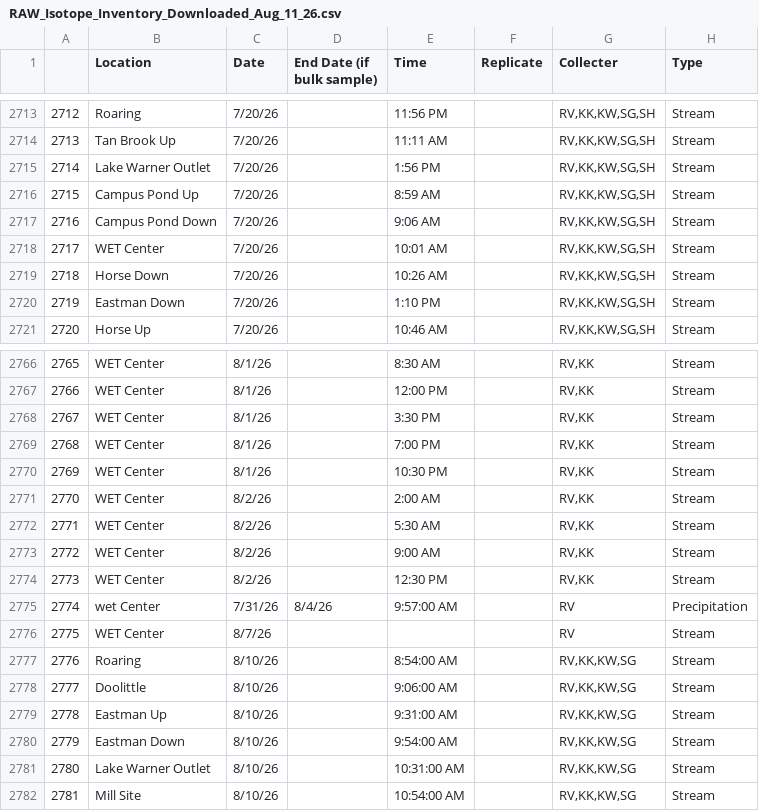
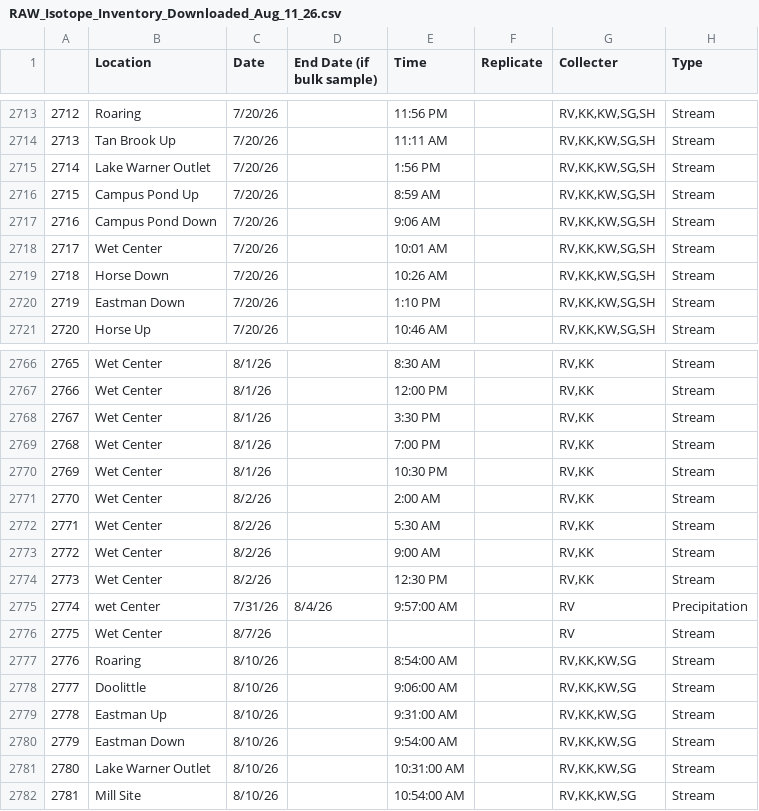
Before and after one commit to rvera177/MillRiver_PFAS, a CSV file: data/RAW_Isotope_Inventory_Downloaded_Aug_11_26.csv, drawn as a sheet; only a part is shown, gaps mark what is left out; the diff covers the shown part only; the diff names each change by its address in the sheet, - before the commit and + after, or states it on an @@ line.

Commit message:
updated WET Center site naming scheme. uniform

```diff
--- a/data/RAW_Isotope_Inventory_Downloaded_Aug_11_26.csv
+++ b/data/RAW_Isotope_Inventory_Downloaded_Aug_11_26.csv
-B2718 (Location): WET Center
+B2718 (Location): Wet Center
-B2766:B2774 (Location): WET Center
+B2766:B2774 (Location): Wet Center
-B2776 (Location): WET Center
+B2776 (Location): Wet Center
```
Also changed, not shown: 27 edited cells elsewhere in this file.
